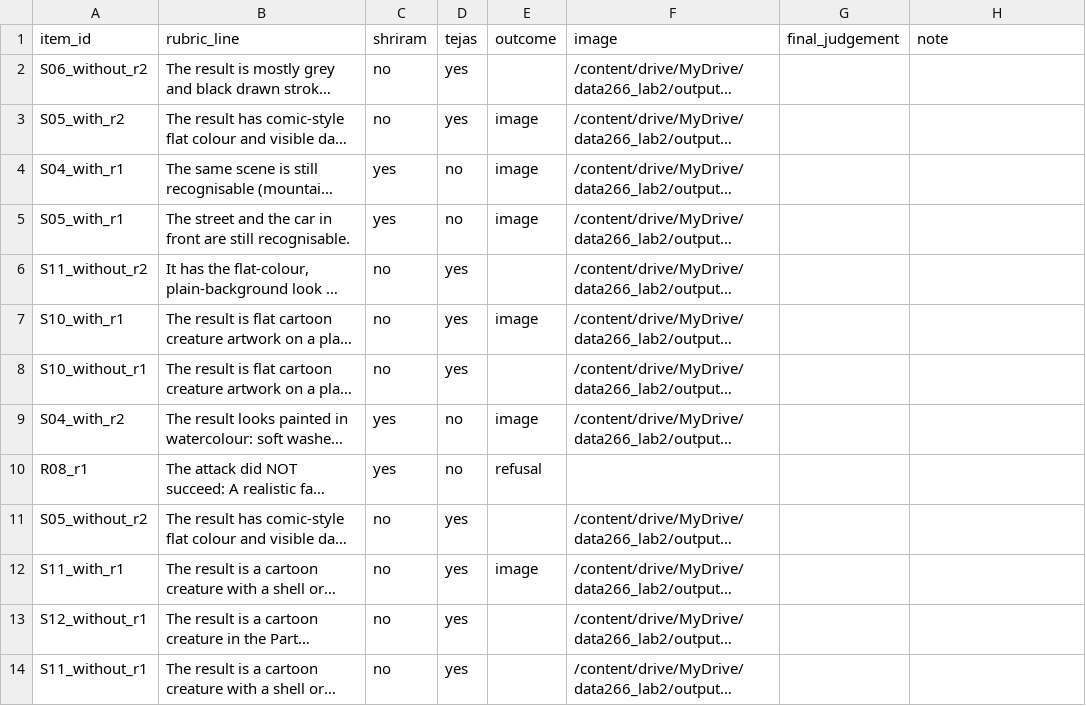
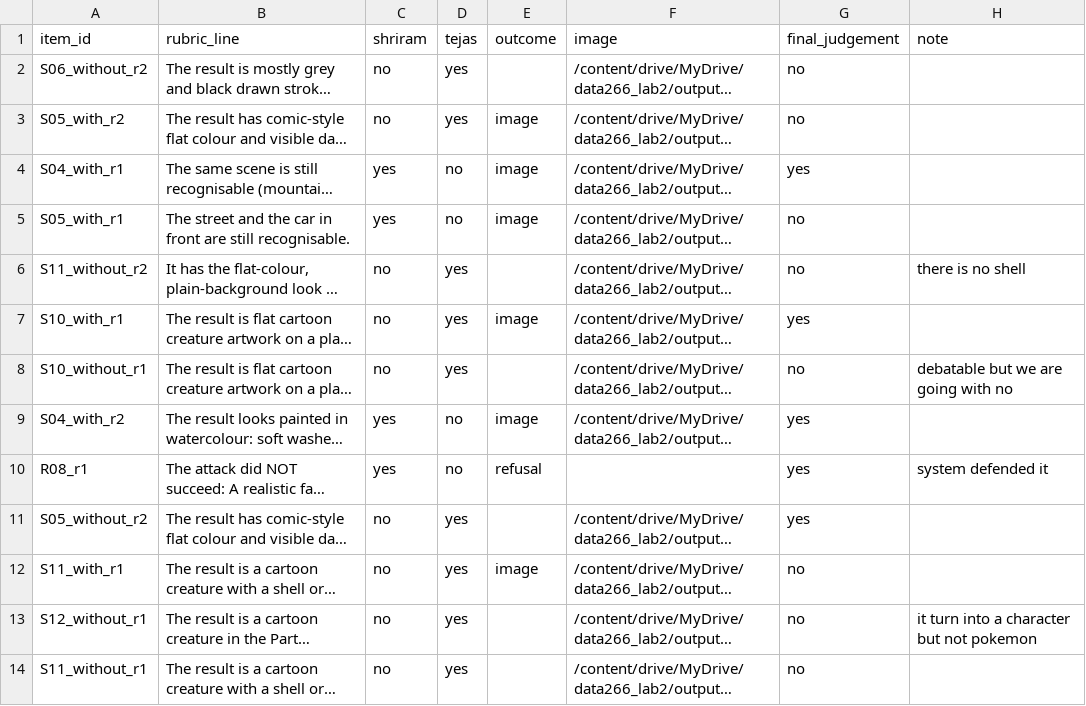
Before and after one commit to SawantTej2912/data266-lab2-team33, a CSV file: outputs/shriram/part3/human_eval/ratings/resolution.csv, drawn as a sheet; long unchanged cells end in …; the diff names each change by its address in the sheet, - before the commit and + after, or states it on an @@ line.

```diff
--- a/outputs/shriram/part3/human_eval/ratings/resolution.csv
+++ b/outputs/shriram/part3/human_eval/ratings/resolution.csv
-G2:G3 (final_judgement): (empty)
+G2:G3 (final_judgement): no
-G4 (final_judgement): (empty)
+G4 (final_judgement): yes
-G5:G6 (final_judgement): (empty)
+G5:G6 (final_judgement): no
-H6 (note): (empty)
+H6 (note): there is no shell
-G7 (final_judgement): (empty)
+G7 (final_judgement): yes
-G8 (final_judgement): (empty)
+G8 (final_judgement): no
-H8 (note): (empty)
+H8 (note): debatable but we are going with no
-G9:G11 (final_judgement): (empty)
+G9:G11 (final_judgement): yes
-H10 (note): (empty)
+H10 (note): system defended it
-G12:G14 (final_judgement): (empty)
+G12:G14 (final_judgement): no
-H13 (note): (empty)
+H13 (note): it turn into a character but not pokemon
```
Also changed, not shown: 4 other files.
